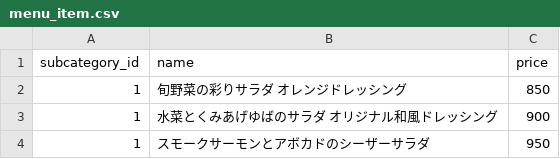
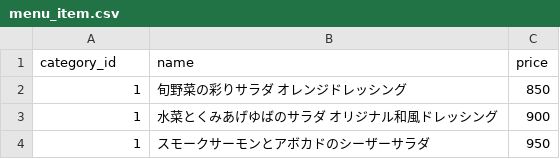
Before and after one commit to tarao1006/kakure-handy, a CSV file: dataset/csv/menu_item.csv, drawn as a sheet; only a part is shown.

Commit message:
Update dataset

```diff
--- a/dataset/csv/menu_item.csv
+++ b/dataset/csv/menu_item.csv
@@ -1,2 +1,2 @@
-subcategory_id,name,price
+category_id,name,price
 1,旬野菜の彩りサラダ オレンジドレッシング,850
```
Also changed, not shown: 26 other files.
